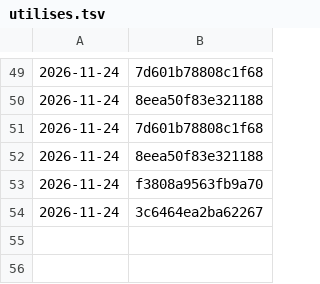
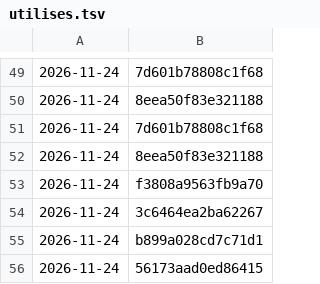
Before and after one commit to tiranno06/jt-auto, a TSV file: decors/utilises.tsv, drawn as a sheet; only a part is shown, gaps mark what is left out.

```diff
--- a/decors/utilises.tsv
+++ b/decors/utilises.tsv
@@ -54 +54,3 @@
 2026-11-24	3c6464ea2ba62267
+2026-11-24	b899a028cd7c71d1
+2026-11-24	56173aad0ed86415
```
Also changed, not shown: 10 other files.
